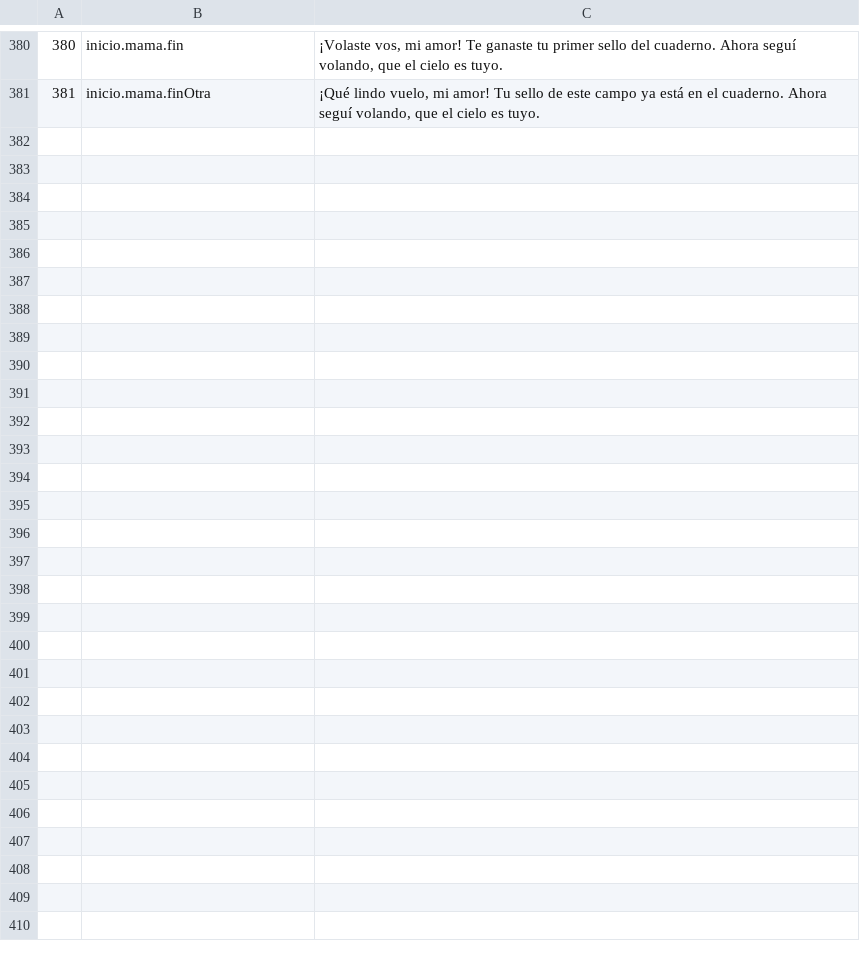
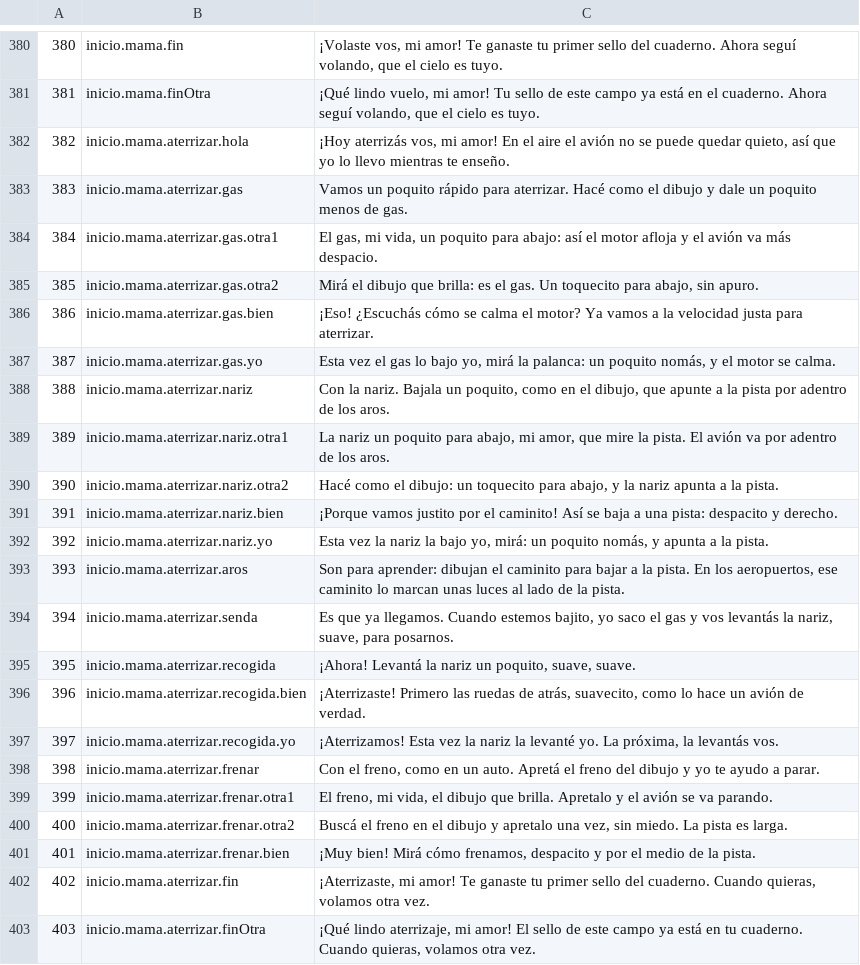
Before and after one commit to OksigeniaSL/oga-veve, a TSV file: docs/voces/guion-comandante.tsv, drawn as a sheet; only a part is shown, gaps mark what is left out; the diff names each change by its address in the sheet, - before the commit and + after, or states it on an @@ line.

Commit message:
Las frases de la escena de aterrizar, a la lista de grabar
Treinta y una sin grabar —veintidós de Jazlyn con la voz de la comandante y
nueve de Ara—, detrás de las de la primera escena para no renumerar nada ya
grabado. Lo que hay que oír y cómo grabarlas, en PENDIENTE-VOCES-inicio-2.md.
Mientras tanto la escena guía con los dibujos y los subtítulos.

```diff
--- a/docs/voces/guion-comandante.tsv
+++ b/docs/voces/guion-comandante.tsv
+row 382: 382 | inicio.mama.aterrizar.hola | ¡Hoy aterrizás vos, mi amor! En el aire el avión no se puede quedar quieto, así que yo lo llevo mientras te enseño.
+row 383: 383 | inicio.mama.aterrizar.gas | Vamos un poquito rápido para aterrizar. Hacé como el dibujo y dale un poquito menos de gas.
+row 384: 384 | inicio.mama.aterrizar.gas.otra1 | El gas, mi vida, un poquito para abajo: así el motor afloja y el avión va más despacio.
+row 385: 385 | inicio.mama.aterrizar.gas.otra2 | Mirá el dibujo que brilla: es el gas. Un toquecito para abajo, sin apuro.
+row 386: 386 | inicio.mama.aterrizar.gas.bien | ¡Eso! ¿Escuchás cómo se calma el motor? Ya vamos a la velocidad justa para aterrizar.
+row 387: 387 | inicio.mama.aterrizar.gas.yo | Esta vez el gas lo bajo yo, mirá la palanca: un poquito nomás, y el motor se calma.
+row 388: 388 | inicio.mama.aterrizar.nariz | Con la nariz. Bajala un poquito, como en el dibujo, que apunte a la pista por adentro de los aros.
+row 389: 389 | inicio.mama.aterrizar.nariz.otra1 | La nariz un poquito para abajo, mi amor, que mire la pista. El avión va por adentro de los aros.
+row 390: 390 | inicio.mama.aterrizar.nariz.otra2 | Hacé como el dibujo: un toquecito para abajo, y la nariz apunta a la pista.
+row 391: 391 | inicio.mama.aterrizar.nariz.bien | ¡Porque vamos justito por el caminito! Así se baja a una pista: despacito y derecho.
+row 392: 392 | inicio.mama.aterrizar.nariz.yo | Esta vez la nariz la bajo yo, mirá: un poquito nomás, y apunta a la pista.
+row 393: 393 | inicio.mama.aterrizar.aros | Son para aprender: dibujan el caminito para bajar a la pista. En los aeropuertos, ese caminito lo marcan unas luces al lado de la pista.
+row 394: 394 | inicio.mama.aterrizar.senda | Es que ya llegamos. Cuando estemos bajito, yo saco el gas y vos levantás la nariz, suave, para posarnos.
+row 395: 395 | inicio.mama.aterrizar.recogida | ¡Ahora! Levantá la nariz un poquito, suave, suave.
+row 396: 396 | inicio.mama.aterrizar.recogida.bien | ¡Aterrizaste! Primero las ruedas de atrás, suavecito, como lo hace un avión de verdad.
+row 397: 397 | inicio.mama.aterrizar.recogida.yo | ¡Aterrizamos! Esta vez la nariz la levanté yo. La próxima, la levantás vos.
+row 398: 398 | inicio.mama.aterrizar.frenar | Con el freno, como en un auto. Apretá el freno del dibujo y yo te ayudo a parar.
+row 399: 399 | inicio.mama.aterrizar.frenar.otra1 | El freno, mi vida, el dibujo que brilla. Apretalo y el avión se va parando.
+row 400: 400 | inicio.mama.aterrizar.frenar.otra2 | Buscá el freno en el dibujo y apretalo una vez, sin miedo. La pista es larga.
+row 401: 401 | inicio.mama.aterrizar.frenar.bien | ¡Muy bien! Mirá cómo frenamos, despacito y por el medio de la pista.
+row 402: 402 | inicio.mama.aterrizar.fin | ¡Aterrizaste, mi amor! Te ganaste tu primer sello del cuaderno. Cuando quieras, volamos otra vez.
+row 403: 403 | inicio.mama.aterrizar.finOtra | ¡Qué lindo aterrizaje, mi amor! El sello de este campo ya está en tu cuaderno. Cuando quieras, volamos otra vez.
```
Also changed, not shown: docs/voces/guion-ara.tsv, 6 other files.
